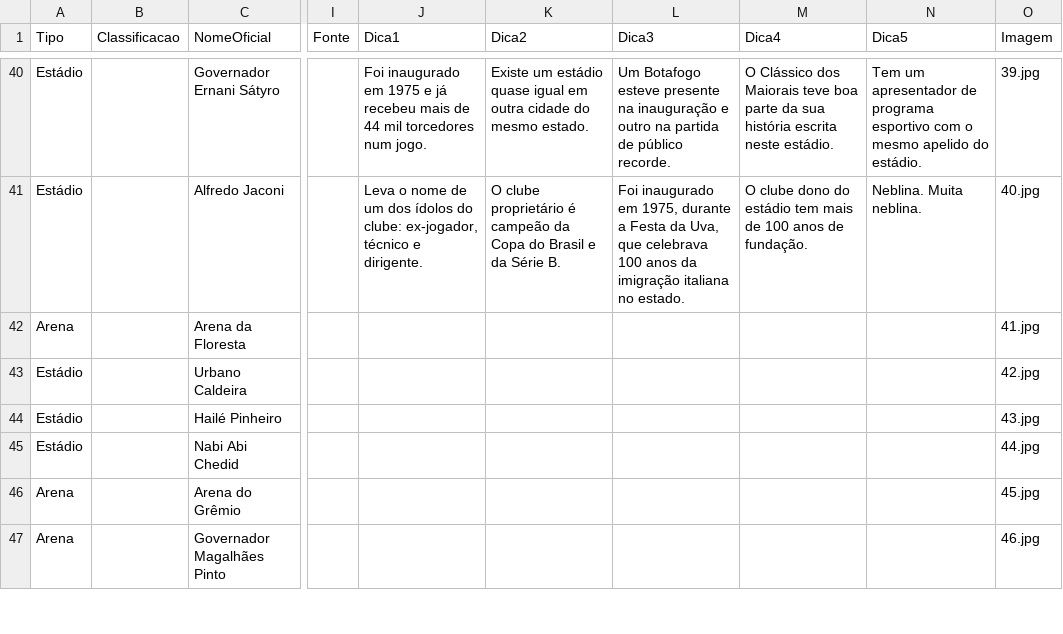
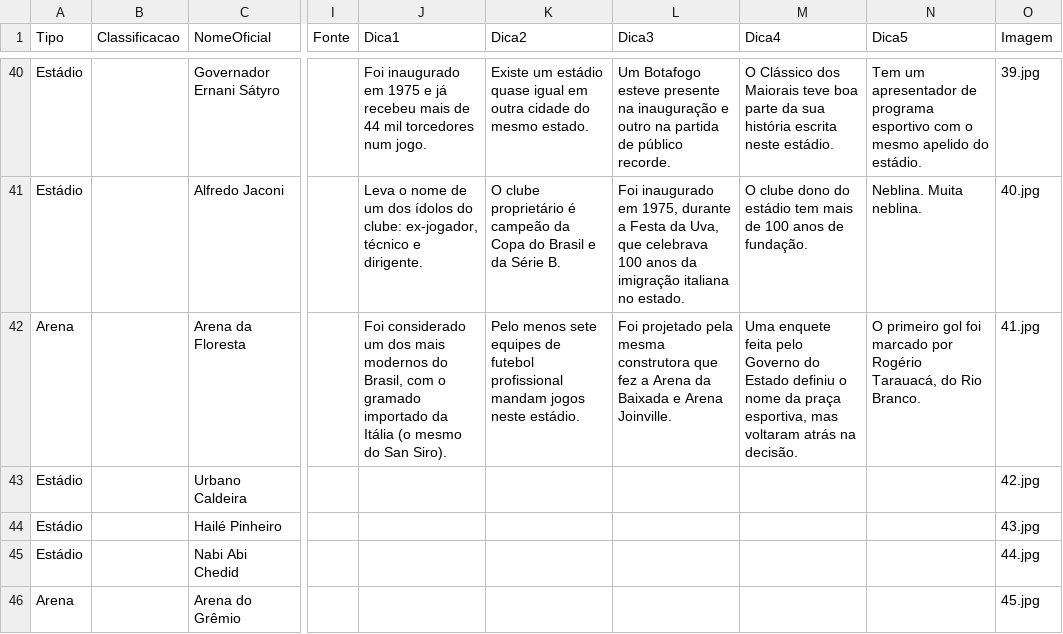
Before and after one commit to jordanferraz/que-estadio, a CSV file: db-estadios.csv, drawn as a sheet; only a part is shown, gaps mark what is left out; the shorter side is filled out with more unchanged rows; the diff names each change by its address in the sheet, - before the commit and + after, or states it on an @@ line.

Commit message:
update stadium

```diff
--- a/db-estadios.csv
+++ b/db-estadios.csv
-J42 (Dica1): (empty)
+J42 (Dica1): Foi considerado um dos mais modernos do Brasil, com o gramado importado da Itália (o mesmo do San Siro).
-K42 (Dica2): (empty)
+K42 (Dica2): Pelo menos sete equipes de futebol profissional mandam jogos neste estádio.
-L42 (Dica3): (empty)
+L42 (Dica3): Foi projetado pela mesma construtora que fez a Arena da Baixada e Arena Joinville.
-M42 (Dica4): (empty)
+M42 (Dica4): Uma enquete feita pelo Governo do Estado definiu o nome da praça esportiva, mas voltaram atrás na decisão.
-N42 (Dica5): (empty)
+N42 (Dica5): O primeiro gol foi marcado por Rogério Tarauacá, do Rio Branco.
```
